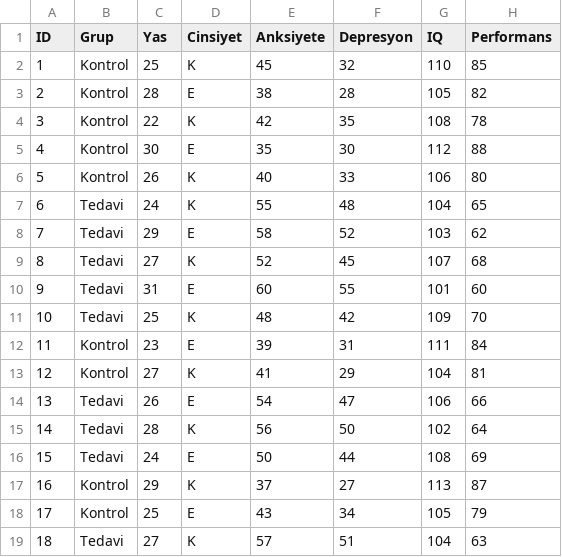
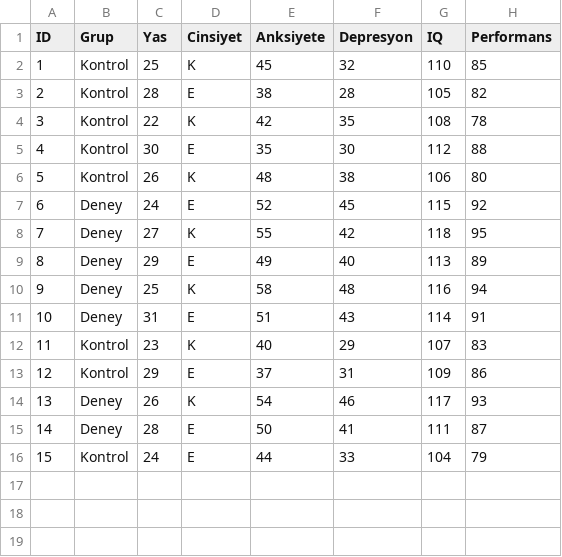
Before and after one commit to ali-yalcinkaya/ali-yalcinkaya.github.io, a CSV file: statistics/ornek_veri.csv, drawn as a sheet; only a part is shown; removed rows and columns are numbered as before the commit, all else as after; the diff covers the shown part only; the diff names each change by its address in the sheet, - before the commit and + after, or states it on an @@ line.

Commit message:
Update ornek_veri.csv

```diff
--- a/statistics/ornek_veri.csv
+++ b/statistics/ornek_veri.csv
-E6 (Anksiyete): 40
+E6 (Anksiyete): 48
-F6 (Depresyon): 33
+F6 (Depresyon): 38
-row 7: 6 | Tedavi | 24 | K | 55 | 48 | 104 | 65
-row 8: 7 | Tedavi | 29 | E | 58 | 52 | 103 | 62
-row 9: 8 | Tedavi | 27 | K | 52 | 45 | 107 | 68
-row 10: 9 | Tedavi | 31 | E | 60 | 55 | 101 | 60
-row 11: 10 | Tedavi | 25 | K | 48 | 42 | 109 | 70
-row 12: 11 | Kontrol | 23 | E | 39 | 31 | 111 | 84
+row 7: 6 | Deney | 24 | E | 52 | 45 | 115 | 92
+row 8: 7 | Deney | 27 | K | 55 | 42 | 118 | 95
+row 9: 8 | Deney | 29 | E | 49 | 40 | 113 | 89
+row 10: 9 | Deney | 25 | K | 58 | 48 | 116 | 94
+row 11: 10 | Deney | 31 | E | 51 | 43 | 114 | 91
@@ column A (ID) renumbered between rows 12 and 16 @@
-C12 (Yas): 27
+C12 (Yas): 23
-E12 (Anksiyete): 41
+E12 (Anksiyete): 40
-G12 (IQ): 104
+G12 (IQ): 107
-H12 (Performans): 81
+H12 (Performans): 83
-row 14: 13 | Tedavi | 26 | E | 54 | 47 | 106 | 66
-row 15: 14 | Tedavi | 28 | K | 56 | 50 | 102 | 64
-row 16: 15 | Tedavi | 24 | E | 50 | 44 | 108 | 69
-D13 (Cinsiyet): K
+D13 (Cinsiyet): E
-F13 (Depresyon): 27
+F13 (Depresyon): 31
-G13 (IQ): 113
+G13 (IQ): 109
-H13 (Performans): 87
+H13 (Performans): 86
+row 14: 13 | Deney | 26 | K | 54 | 46 | 117 | 93
+row 15: 14 | Deney | 28 | E | 50 | 41 | 111 | 87
-C16 (Yas): 25
+C16 (Yas): 24
-E16 (Anksiyete): 43
+E16 (Anksiyete): 44
-F16 (Depresyon): 34
+F16 (Depresyon): 33
-G16 (IQ): 105
+G16 (IQ): 104
-row 19: 18 | Tedavi | 27 | K | 57 | 51 | 104 | 63
```
Also changed, not shown: 2 removed rows elsewhere in this file.
